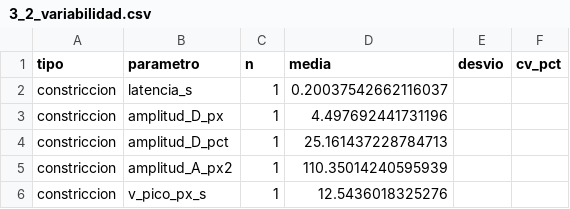
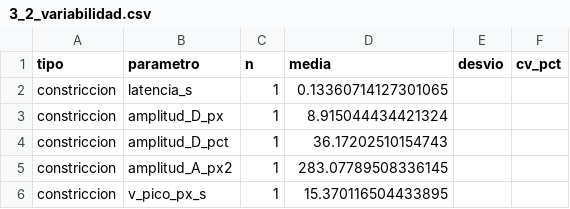
Before and after one commit to suthurralt/Guia-de-imagenes-biomedicas-G9-PSIB, a CSV file: results/modulo3/3_2_variabilidad.csv, drawn as a sheet.

```diff
--- a/results/modulo3/3_2_variabilidad.csv
+++ b/results/modulo3/3_2_variabilidad.csv
@@ -1,6 +1,6 @@
 tipo,parametro,n,media,desvio,cv_pct
-constriccion,latencia_s,1,0.20037542662116037,,
-constriccion,amplitud_D_px,1,4.497692441731196,,
-constriccion,amplitud_D_pct,1,25.161437228784713,,
-constriccion,amplitud_A_px2,1,110.35014240595939,,
-constriccion,v_pico_px_s,1,12.5436018325276,,
+constriccion,latencia_s,1,0.13360714127301065,,
+constriccion,amplitud_D_px,1,8.915044434421324,,
+constriccion,amplitud_D_pct,1,36.17202510154743,,
+constriccion,amplitud_A_px2,1,283.07789508336145,,
+constriccion,v_pico_px_s,1,15.370116504433895,,
```
Also changed, not shown: results/modulo3/3_1_glcm.csv, results/modulo3/3_1_morfometria.csv, 18 other files.
